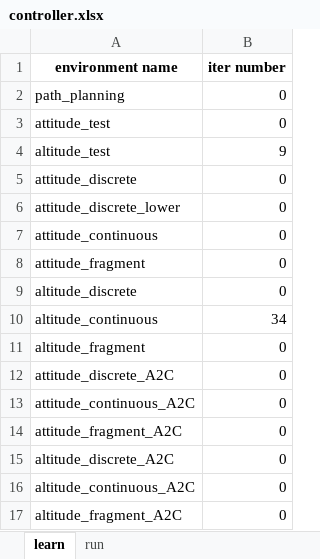
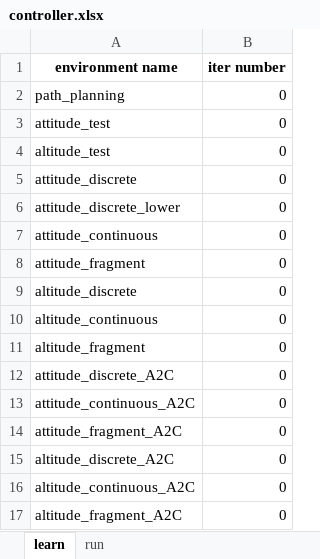
Before and after one commit to siavashvampire/RL-for-control-quad, an Excel workbook: controller.xlsx, sheet learn, drawn as a sheet; values as stored, in another font and other column widths than the file's, no borders; the diff names each change by its address in the sheet, - before the commit and + after, or states it on an @@ line.

```diff
--- a/controller.xlsx (sheet learn)
+++ b/controller.xlsx (sheet learn)
-B4 (iter number): 9
+B4 (iter number): 0
-B10 (iter number): 34
+B10 (iter number): 0
```
Also changed, not shown: sheet run, 5 other files.
